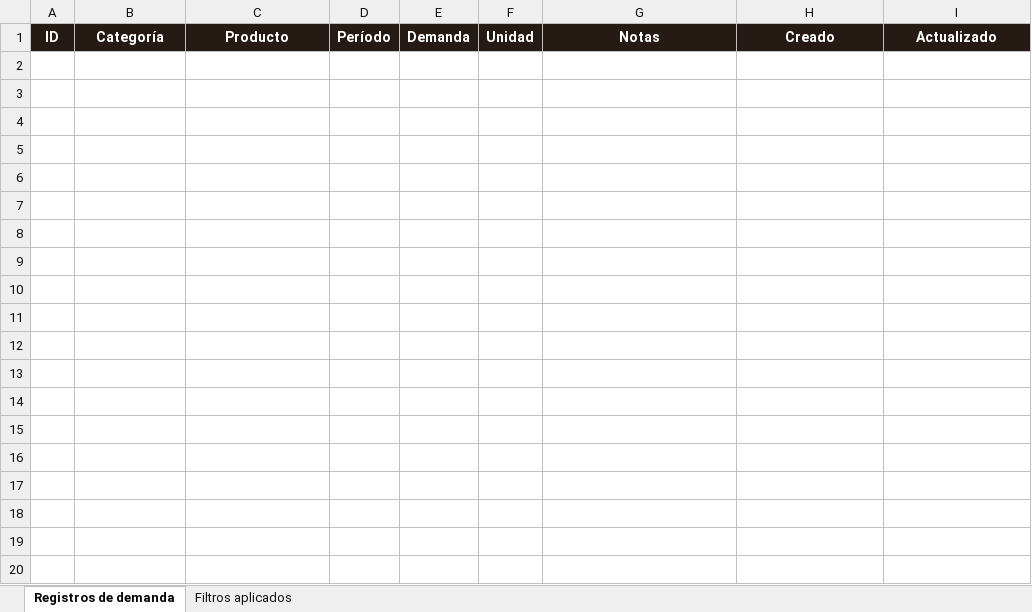
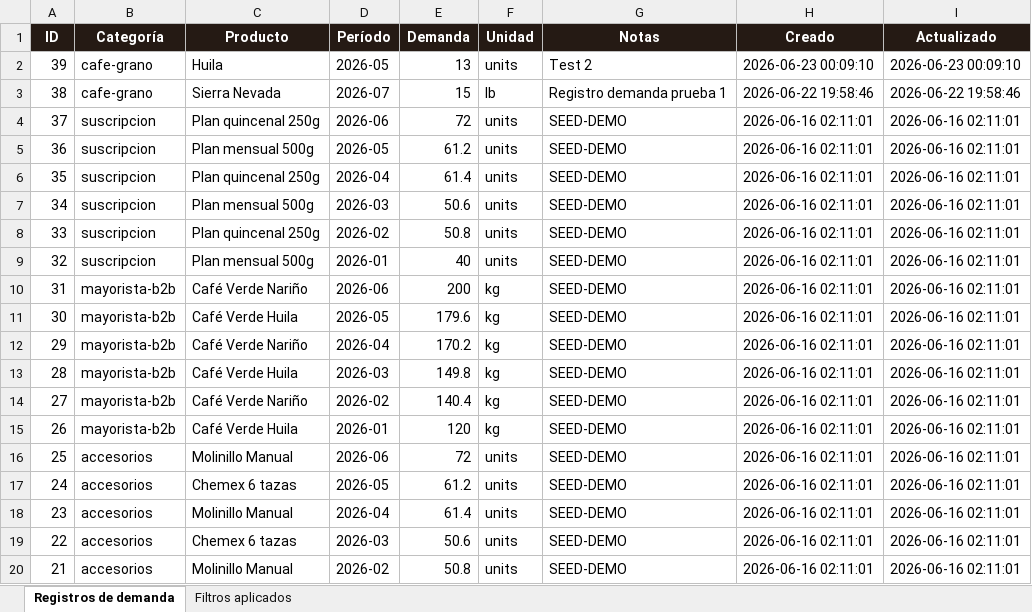
Before and after one commit to mikerb95/dobleyo, an Excel workbook: docs/demanda1.xlsx, sheet Registros de demanda, drawn as a sheet; only a part is shown; values as stored, in another font and other column widths than the file's, no borders; the diff covers the shown part only; the diff names each change by its address in the sheet, - before the commit and + after, or states it on an @@ line.

Commit message:
chore: update demanda1.xlsx with revised data

```diff
--- a/docs/demanda1.xlsx (sheet Registros de demanda)
+++ b/docs/demanda1.xlsx (sheet Registros de demanda)
+row 2: 39 | cafe-grano | Huila | 2026-05 | 13 | units | Test 2 | 2026-06-23 00:09:10 | 2026-06-23 00:09:10
+row 3: 38 | cafe-grano | Sierra Nevada | 2026-07 | 15 | lb | Registro demanda prueba 1 | 2026-06-22 19:58:46 | 2026-06-22 19:58:46
+row 4: 37 | suscripcion | Plan quincenal 250g | 2026-06 | 72 | units | SEED-DEMO | 2026-06-16 02:11:01 | 2026-06-16 02:11:01
+row 5: 36 | suscripcion | Plan mensual 500g | 2026-05 | 61.2 | units | SEED-DEMO | 2026-06-16 02:11:01 | 2026-06-16 02:11:01
+row 6: 35 | suscripcion | Plan quincenal 250g | 2026-04 | 61.4 | units | SEED-DEMO | 2026-06-16 02:11:01 | 2026-06-16 02:11:01
+row 7: 34 | suscripcion | Plan mensual 500g | 2026-03 | 50.6 | units | SEED-DEMO | 2026-06-16 02:11:01 | 2026-06-16 02:11:01
+row 8: 33 | suscripcion | Plan quincenal 250g | 2026-02 | 50.8 | units | SEED-DEMO | 2026-06-16 02:11:01 | 2026-06-16 02:11:01
+row 9: 32 | suscripcion | Plan mensual 500g | 2026-01 | 40 | units | SEED-DEMO | 2026-06-16 02:11:01 | 2026-06-16 02:11:01
+row 10: 31 | mayorista-b2b | Café Verde Nariño | 2026-06 | 200 | kg | SEED-DEMO | 2026-06-16 02:11:01 | 2026-06-16 02:11:01
+row 11: 30 | mayorista-b2b | Café Verde Huila | 2026-05 | 179.6 | kg | SEED-DEMO | 2026-06-16 02:11:01 | 2026-06-16 02:11:01
+row 12: 29 | mayorista-b2b | Café Verde Nariño | 2026-04 | 170.2 | kg | SEED-DEMO | 2026-06-16 02:11:01 | 2026-06-16 02:11:01
+row 13: 28 | mayorista-b2b | Café Verde Huila | 2026-03 | 149.8 | kg | SEED-DEMO | 2026-06-16 02:11:01 | 2026-06-16 02:11:01
+row 14: 27 | mayorista-b2b | Café Verde Nariño | 2026-02 | 140.4 | kg | SEED-DEMO | 2026-06-16 02:11:01 | 2026-06-16 02:11:01
+row 15: 26 | mayorista-b2b | Café Verde Huila | 2026-01 | 120 | kg | SEED-DEMO | 2026-06-16 02:11:01 | 2026-06-16 02:11:01
+row 16: 25 | accesorios | Molinillo Manual | 2026-06 | 72 | units | SEED-DEMO | 2026-06-16 02:11:01 | 2026-06-16 02:11:01
+row 17: 24 | accesorios | Chemex 6 tazas | 2026-05 | 61.2 | units | SEED-DEMO | 2026-06-16 02:11:01 | 2026-06-16 02:11:01
+row 18: 23 | accesorios | Molinillo Manual | 2026-04 | 61.4 | units | SEED-DEMO | 2026-06-16 02:11:01 | 2026-06-16 02:11:01
+row 19: 22 | accesorios | Chemex 6 tazas | 2026-03 | 50.6 | units | SEED-DEMO | 2026-06-16 02:11:01 | 2026-06-16 02:11:01
+row 20: 21 | accesorios | Molinillo Manual | 2026-02 | 50.8 | units | SEED-DEMO | 2026-06-16 02:11:01 | 2026-06-16 02:11:01
```
Also changed, not shown: 19 added rows elsewhere in this sheet, sheet Filtros aplicados.
